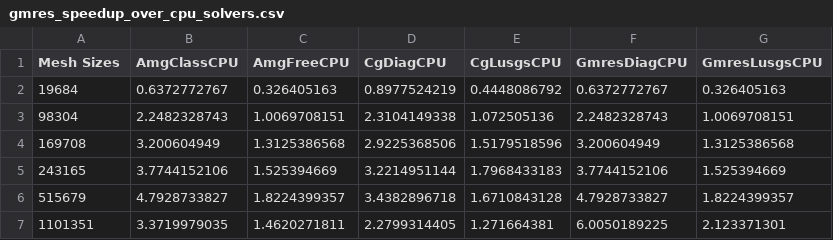
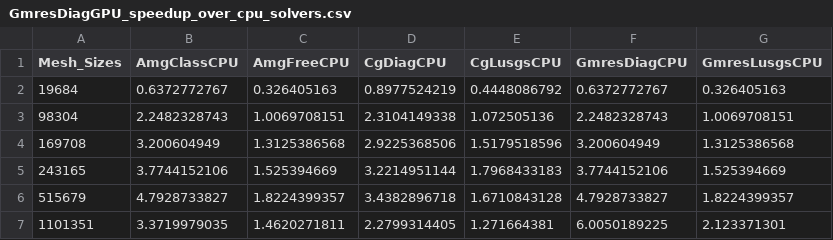
Before and after one commit to ez-projects/PlotSolverResults, a CSV file: GmresDiagGPU_speedup_over_cpu_solvers.csv (was gmres_speedup_over_cpu_solvers.csv), drawn as a sheet.

Commit message:
Added solver speedup and spmv gflops csv files, and percentage file

```diff
--- a/gmres_speedup_over_cpu_solvers.csv
+++ b/GmresDiagGPU_speedup_over_cpu_solvers.csv
@@ -1,2 +1,2 @@
-Mesh Sizes,AmgClassCPU,AmgFreeCPU,CgDiagCPU,CgLusgsCPU,GmresDiagCPU,GmresLusgsCPU
+Mesh_Sizes,AmgClassCPU,AmgFreeCPU,CgDiagCPU,CgLusgsCPU,GmresDiagCPU,GmresLusgsCPU
 19684,0.6372772767,0.326405163,0.8977524219,0.4448086792,0.6372772767,0.326405163
```
Also changed, not shown: 4 other files.
